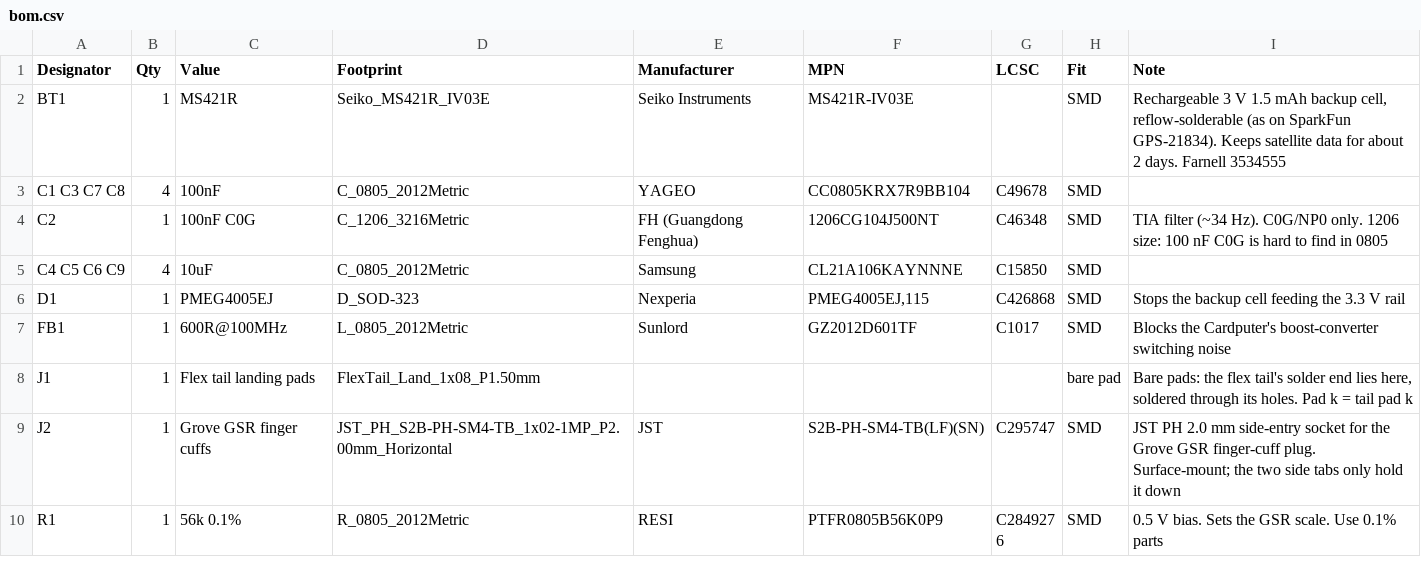
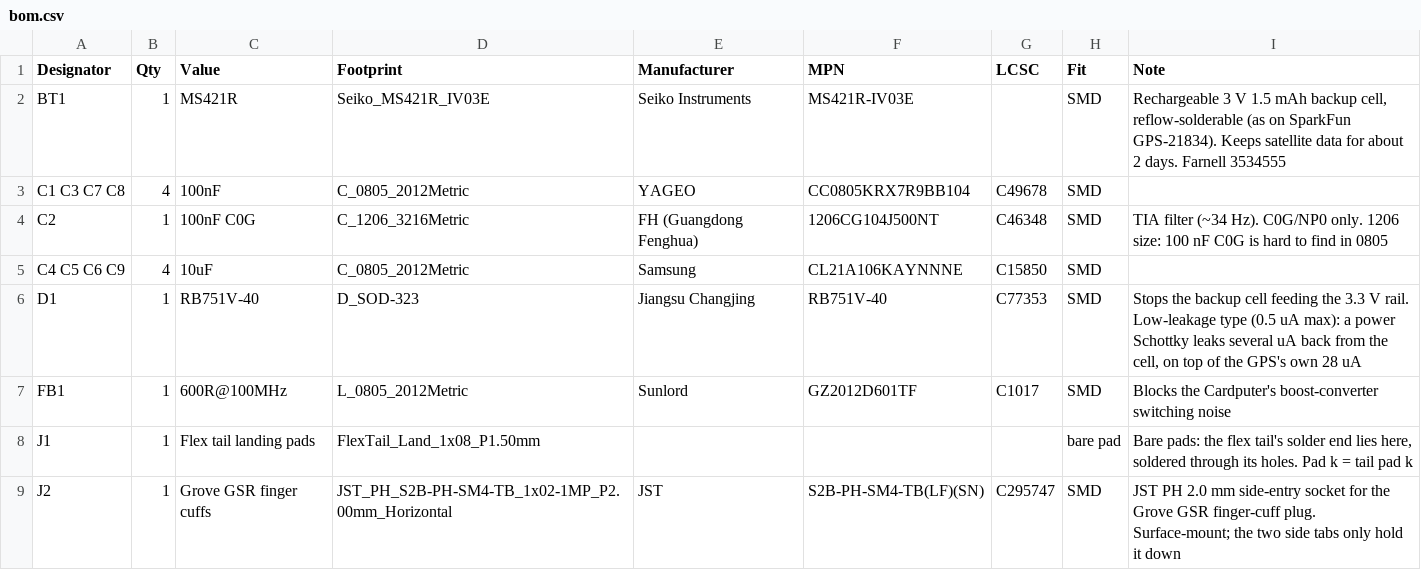
Before and after one commit to Softhook/BioMapping, a CSV file: hardware/biomap_cardputer/bom.csv, drawn as a sheet; only a part is shown; the shorter side is filled out with more unchanged rows.

```diff
--- a/hardware/biomap_cardputer/bom.csv
+++ b/hardware/biomap_cardputer/bom.csv
@@ -5,3 +5,3 @@ Designator,Qty,Value,Footprint,Manufacturer,MPN,LCSC,Fit,Note
 "C4 C5 C6 C9",4,"10uF",C_0805_2012Metric,"Samsung","CL21A106KAYNNNE",C15850,SMD,""
-"D1",1,"PMEG4005EJ",D_SOD-323,"Nexperia","PMEG4005EJ,115",C426868,SMD,"Stops the backup cell feeding the 3.3 V rail"
+"D1",1,"RB751V-40",D_SOD-323,"Jiangsu Changjing","RB751V-40",C77353,SMD,"Stops the backup cell feeding the 3.3 V rail. Low-leakage type (0.5 uA max): a power Schottky leaks several uA back from the cell, on top of the GPS's own 28 uA"
 "FB1",1,"600R@100MHz",L_0805_2012Metric,"Sunlord","GZ2012D601TF",C1017,SMD,"Blocks the Cardputer's boost-converter switching noise"
```
Also changed, not shown: hardware/biomap_flipper/bom.csv, 7 other files.
